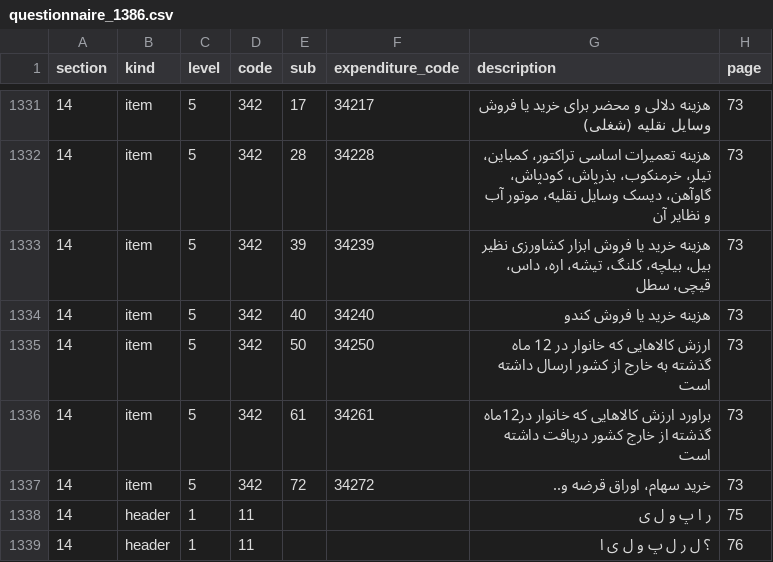
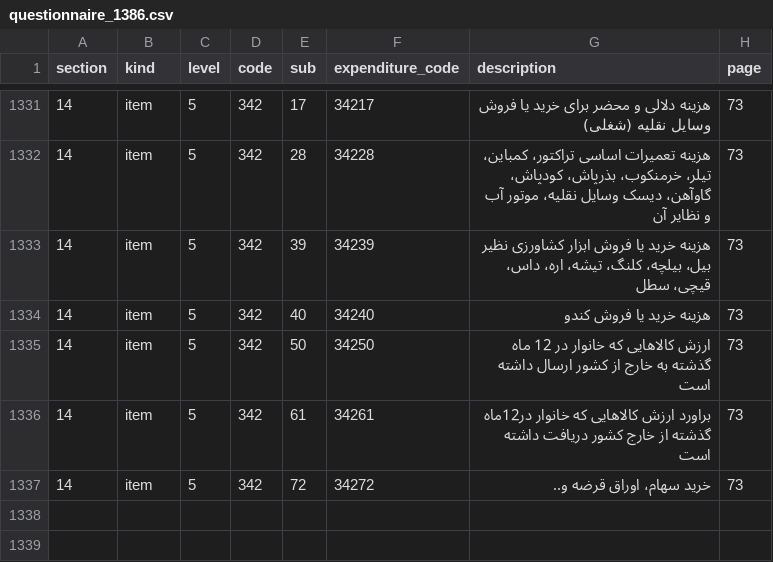
Before and after one commit to Open-Data-for-Iran/HIESIR-Codebook, a CSV file: extracted/questionnaire_1386.csv, drawn as a sheet; only a part is shown, gaps mark what is left out.

```diff
--- a/extracted/questionnaire_1386.csv
+++ b/extracted/questionnaire_1386.csv
@@ -1337,3 +1337 @@
 14,item,5,342,72,34272,خرید سهام، اوراق قرضه و..,73
-14,header,1,11,,,ر ا پ و ل ی,75
-14,header,1,11,,,؟ ل ر ل پ و ل ی ا,76
```
Also changed, not shown: extracted/questionnaire_1384.csv, extracted/questionnaire_1385.csv, 36 other files.
